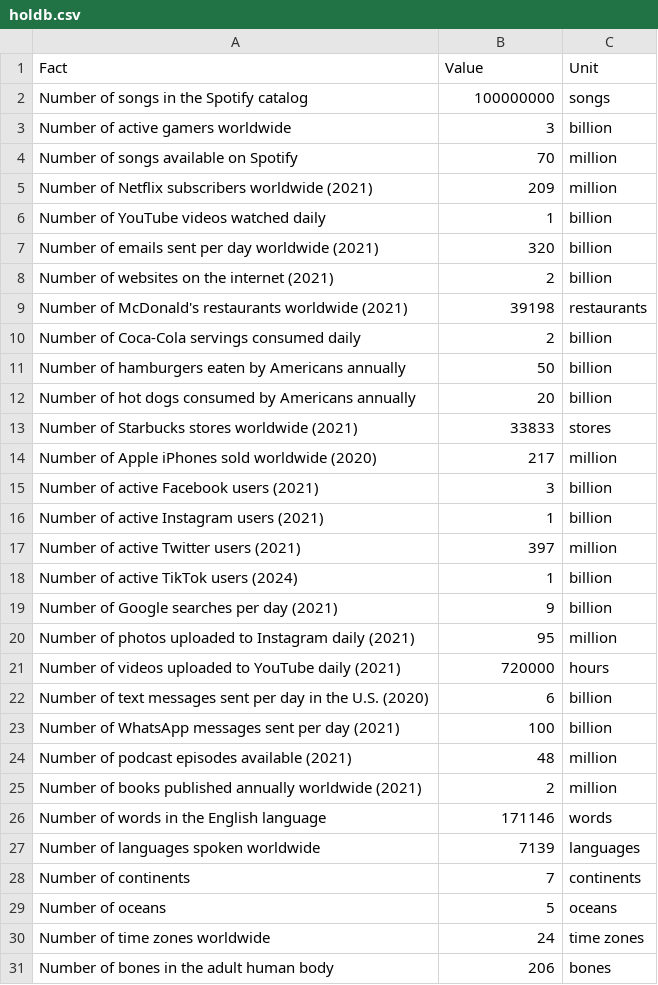
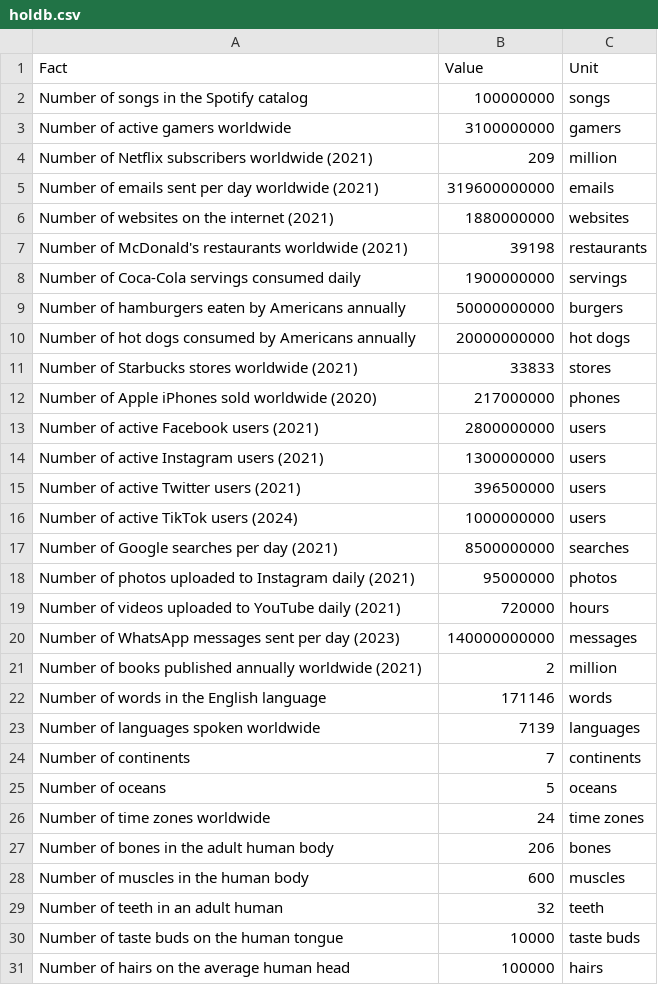
Before and after one commit to pjloury/Higher-Or-Lower, a CSV file: Data/holdb.csv, drawn as a sheet; only a part is shown; the shorter side is filled out with more unchanged rows; the diff covers the shown part only.

```diff
--- a/Data/holdb.csv
+++ b/Data/holdb.csv
@@ -2,24 +2,20 @@ Fact,Value,Unit
 Number of songs in the Spotify catalog,100000000,songs
-Number of active gamers worldwide,3,billion
-Number of songs available on Spotify,70,million
+Number of active gamers worldwide,3100000000,gamers
 Number of Netflix subscribers worldwide (2021),209,million
-Number of YouTube videos watched daily,1,billion
-Number of emails sent per day worldwide (2021),320,billion
-Number of websites on the internet (2021),2,billion
+Number of emails sent per day worldwide (2021),319600000000,emails
+Number of websites on the internet (2021),1880000000,websites
 Number of McDonald's restaurants worldwide (2021),39198,restaurants
-Number of Coca-Cola servings consumed daily,2,billion
-Number of hamburgers eaten by Americans annually,50,billion
-Number of hot dogs consumed by Americans annually,20,billion
+Number of Coca-Cola servings consumed daily,1900000000,servings
+Number of hamburgers eaten by Americans annually,50000000000,burgers
+Number of hot dogs consumed by Americans annually,20000000000,hot dogs
 Number of Starbucks stores worldwide (2021),33833,stores
-Number of Apple iPhones sold worldwide (2020),217,million
-Number of active Facebook users (2021),3,billion
-Number of active Instagram users (2021),1,billion
-Number of active Twitter users (2021),397,million
-Number of active TikTok users (2024),1,billion
-Number of Google searches per day (2021),9,billion
-Number of photos uploaded to Instagram daily (2021),95,million
+Number of Apple iPhones sold worldwide (2020),217000000,phones
+Number of active Facebook users (2021),2800000000,users
+Number of active Instagram users (2021),1300000000,users
+Number of active Twitter users (2021),396500000,users
+Number of active TikTok users (2024),1000000000,users
+Number of Google searches per day (2021),8500000000,searches
+Number of photos uploaded to Instagram daily (2021),95000000,photos
 Number of videos uploaded to YouTube daily (2021),720000,hours
-Number of text messages sent per day in the U.S. (2020),6,billion
-Number of WhatsApp messages sent per day (2021),100,billion
-Number of podcast episodes available (2021),48,million
+Number of WhatsApp messages sent per day (2023),140000000000,messages
 Number of books published annually worldwide (2021),2,million
```
Also changed, not shown: 1 removed row elsewhere in this file, 5 other files.
